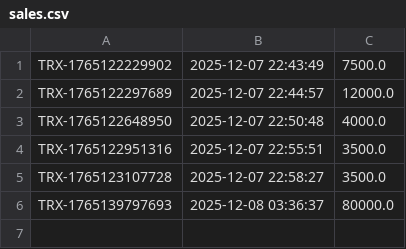
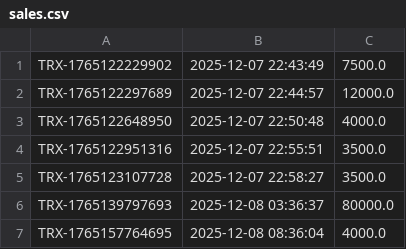
Before and after one commit to laksamanaap/pos, a CSV file: sales.csv, drawn as a sheet.

```diff
--- a/sales.csv
+++ b/sales.csv
@@ -6 +6,2 @@ TRX-1765123107728,2025-12-07 22:58:27,3500.0
 TRX-1765139797693,2025-12-08 03:36:37,80000.0
+TRX-1765157764695,2025-12-08 08:36:04,4000.0
```
Also changed, not shown: items.csv, sales_details.csv, 31 other files.
